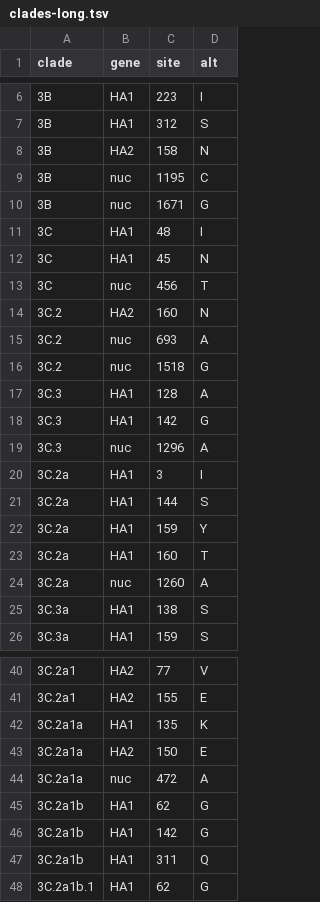
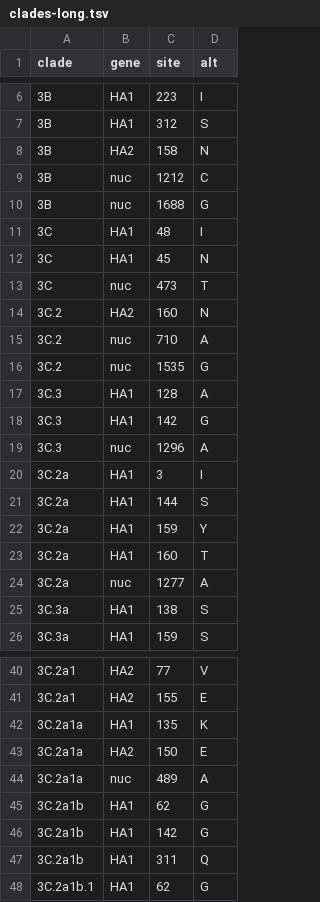
Before and after one commit to nextstrain/seasonal-flu, a TSV file: config/h3n2/ha/clades-long.tsv, drawn as a sheet; only a part is shown, gaps mark what is left out.

```diff
--- a/config/h3n2/ha/clades-long.tsv
+++ b/config/h3n2/ha/clades-long.tsv
@@ -8,10 +8,10 @@ clade	gene	site	alt
 3B	HA2	158	N
-3B	nuc	1195	C
-3B	nuc	1671	G
+3B	nuc	1212	C
+3B	nuc	1688	G
 3C	HA1	48	I
 3C	HA1	45	N
-3C	nuc	456	T
+3C	nuc	473	T
 3C.2	HA2	160	N
-3C.2	nuc	693	A
-3C.2	nuc	1518	G
+3C.2	nuc	710	A
+3C.2	nuc	1535	G
 3C.3	HA1	128	A
@@ -23,3 +23,3 @@ clade	gene	site	alt
 3C.2a	HA1	160	T
-3C.2a	nuc	1260	A
+3C.2a	nuc	1277	A
 3C.3a	HA1	138	S
@@ -43,3 +43,3 @@ clade	gene	site	alt
 3C.2a1a	HA2	150	E
-3C.2a1a	nuc	472	A
+3C.2a1a	nuc	489	A
 3C.2a1b	HA1	62	G
```
Also changed, not shown: config/h3n2/ha/emerging_clades.tsv.
